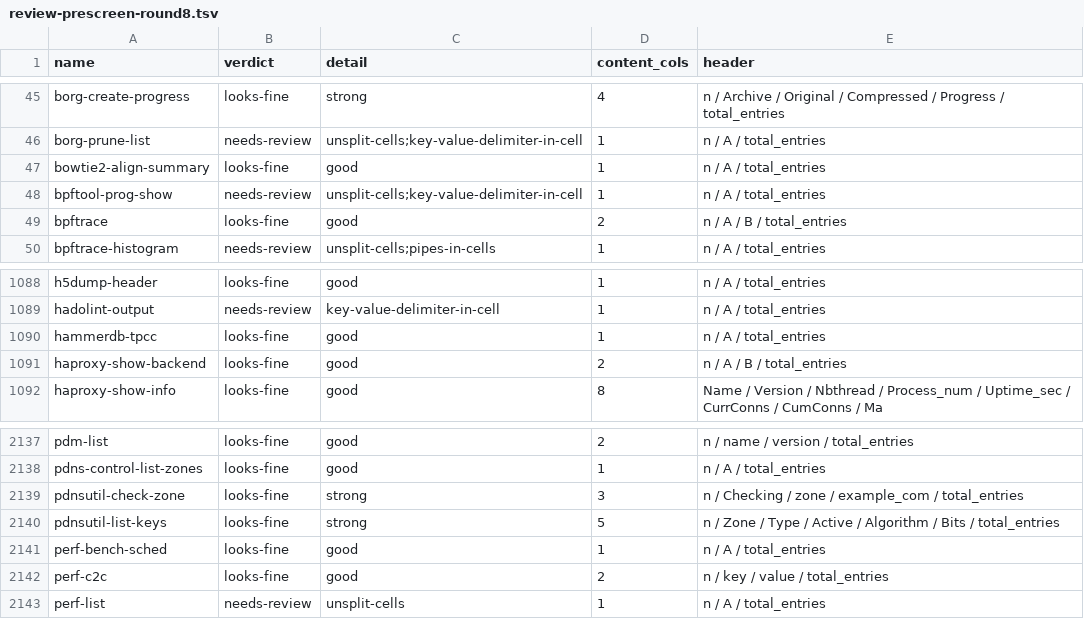
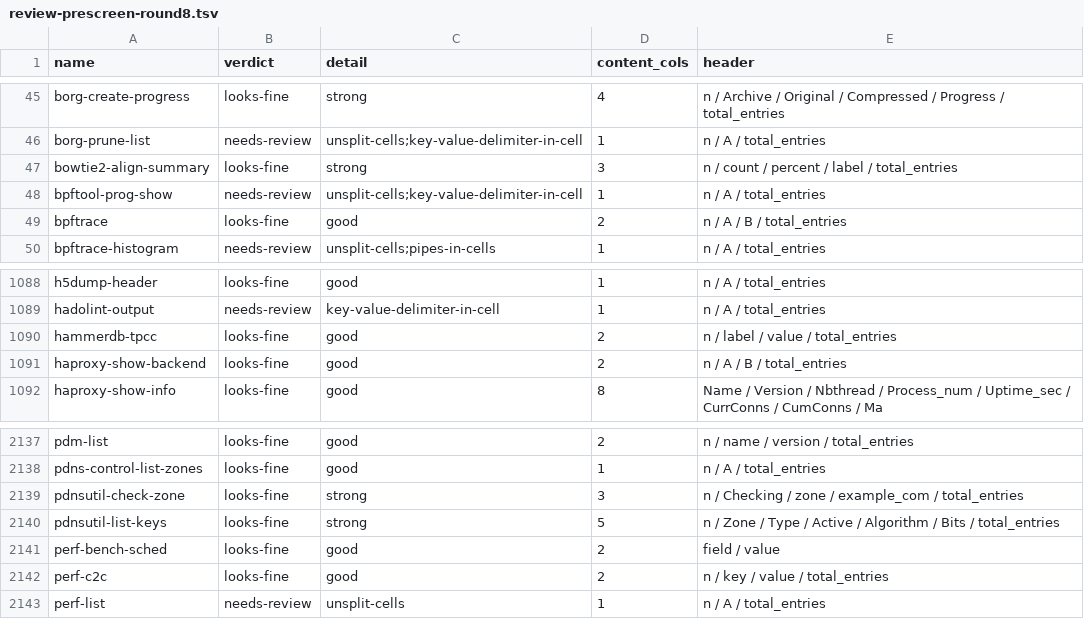
Before and after one commit to MartinGallagher-code/provost, a TSV file: docs/review-prescreen-round8.tsv, drawn as a sheet; only a part is shown, gaps mark what is left out.

```diff
--- a/docs/review-prescreen-round8.tsv
+++ b/docs/review-prescreen-round8.tsv
@@ -46,3 +46,3 @@ borg-create-progress	looks-fine	strong	4	n / Archive / Original / Compressed / P
 borg-prune-list	needs-review	unsplit-cells;key-value-delimiter-in-cell	1	n / A / total_entries
-bowtie2-align-summary	looks-fine	good	1	n / A / total_entries
+bowtie2-align-summary	looks-fine	strong	3	n / count / percent / label / total_entries
 bpftool-prog-show	needs-review	unsplit-cells;key-value-delimiter-in-cell	1	n / A / total_entries
@@ -1089,3 +1089,3 @@ h5dump-header	looks-fine	good	1	n / A / total_entries
 hadolint-output	needs-review	key-value-delimiter-in-cell	1	n / A / total_entries
-hammerdb-tpcc	looks-fine	good	1	n / A / total_entries
+hammerdb-tpcc	looks-fine	good	2	n / label / value / total_entries
 haproxy-show-backend	looks-fine	good	2	n / A / B / total_entries
@@ -2140,3 +2140,3 @@ pdnsutil-check-zone	looks-fine	strong	3	n / Checking / zone / example_com / tota
 pdnsutil-list-keys	looks-fine	strong	5	n / Zone / Type / Active / Algorithm / Bits / total_entries
-perf-bench-sched	looks-fine	good	1	n / A / total_entries
+perf-bench-sched	looks-fine	good	2	field / value
 perf-c2c	looks-fine	good	2	n / key / value / total_entries
```
Also changed, not shown: 3 other files.
